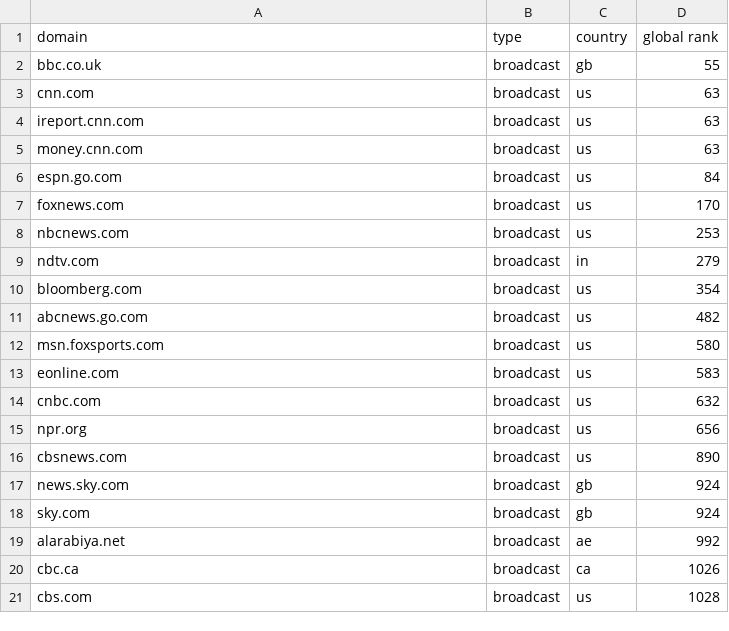
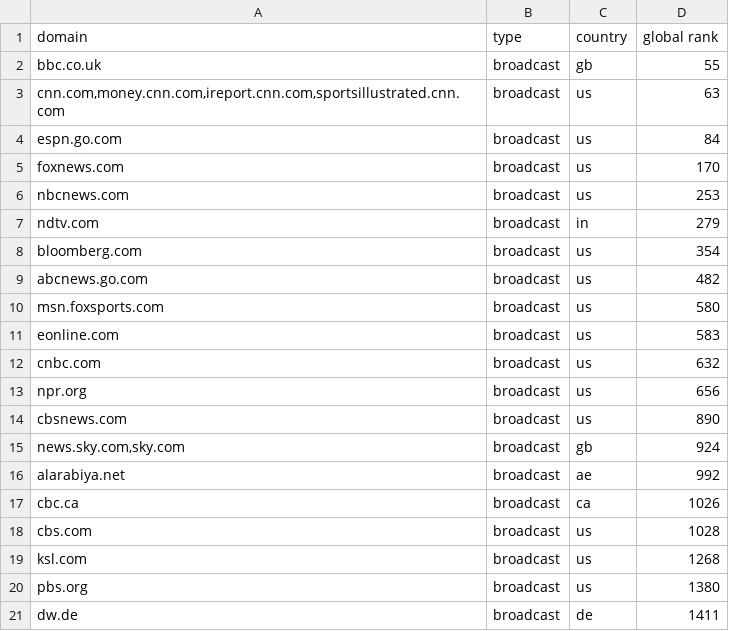
Before and after one commit to mitmedialab/Global-Coverage-Study, a CSV file: data/alexa-top-broadcast.csv, drawn as a sheet.

Commit message:
rely on Alexa's global-rank as a best faith effort to differentiate between unique brands under the same, or different domains

```diff
--- a/data/alexa-top-broadcast.csv
+++ b/data/alexa-top-broadcast.csv
@@ -2,5 +2,3 @@ domain,type,country,global rank
 bbc.co.uk,broadcast,gb,55
-cnn.com,broadcast,us,63
-ireport.cnn.com,broadcast,us,63
-money.cnn.com,broadcast,us,63
+"cnn.com,money.cnn.com,ireport.cnn.com,sportsillustrated.cnn.com",broadcast,us,63
 espn.go.com,broadcast,us,84
@@ -16,4 +14,3 @@ npr.org,broadcast,us,656
 cbsnews.com,broadcast,us,890
-news.sky.com,broadcast,gb,924
-sky.com,broadcast,gb,924
+"news.sky.com,sky.com",broadcast,gb,924
 alarabiya.net,broadcast,ae,992
@@ -21 +18,4 @@ cbc.ca,broadcast,ca,1026
 cbs.com,broadcast,us,1028
+ksl.com,broadcast,us,1268
+pbs.org,broadcast,us,1380
+dw.de,broadcast,de,1411
```
Also changed, not shown: data/alexa-top-magazine.csv, data/alexa-top-newspaper.csv, 2 other files.
